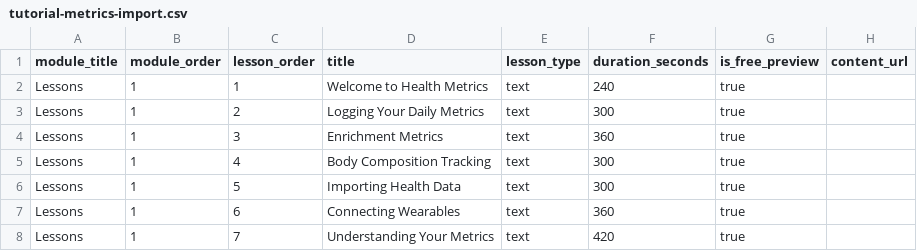
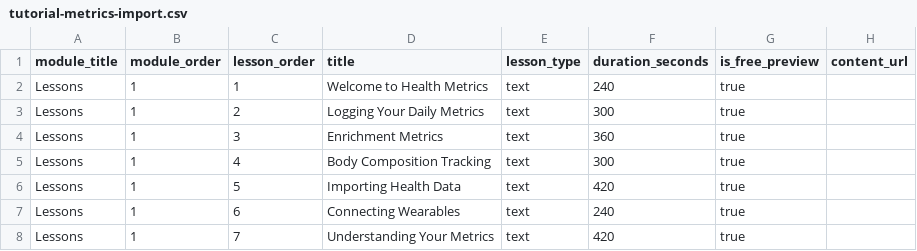
Before and after one commit to dapperAuteur/centenarian-os, a CSV file: public/templates/tutorial-metrics-import.csv, drawn as a sheet; only a part is shown; the diff names each change by its address in the sheet, - before the commit and + after, or states it on an @@ line.

```diff
--- a/public/templates/tutorial-metrics-import.csv
+++ b/public/templates/tutorial-metrics-import.csv
-F6 (duration_seconds): 300
+F6 (duration_seconds): 420
-F7 (duration_seconds): 360
+F7 (duration_seconds): 240
```
Also changed, not shown: public/templates/tutorial-data-hub-import.csv, public/templates/tutorial-settings-import.csv.
